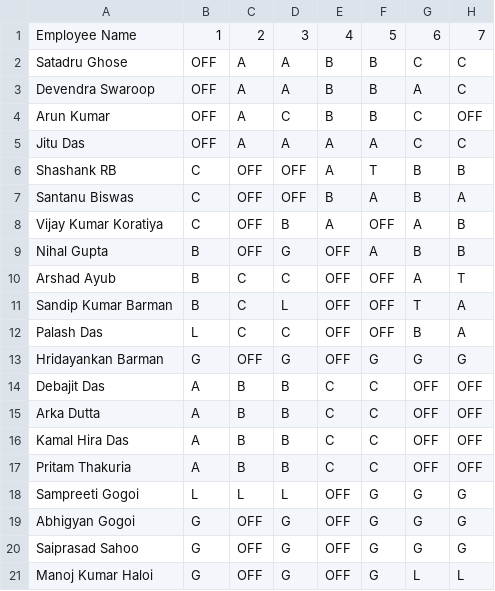
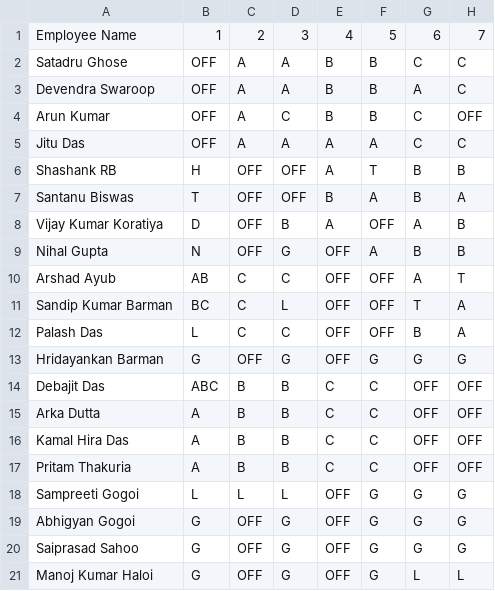
Before and after one commit to debajitd1292/ux2, a CSV file: exec/shift_exec_1026.csv, drawn as a sheet; only a part is shown; the diff names each change by its address in the sheet, - before the commit and + after, or states it on an @@ line.

Commit message:
Update shift_exec_1026.csv

```diff
--- a/exec/shift_exec_1026.csv
+++ b/exec/shift_exec_1026.csv
-B6: C
+B6: H
-B7: C
+B7: T
-B8: C
+B8: D
-B9: B
+B9: N
-B10: B
+B10: AB
-B11: B
+B11: BC
-B14: A
+B14: ABC
```
